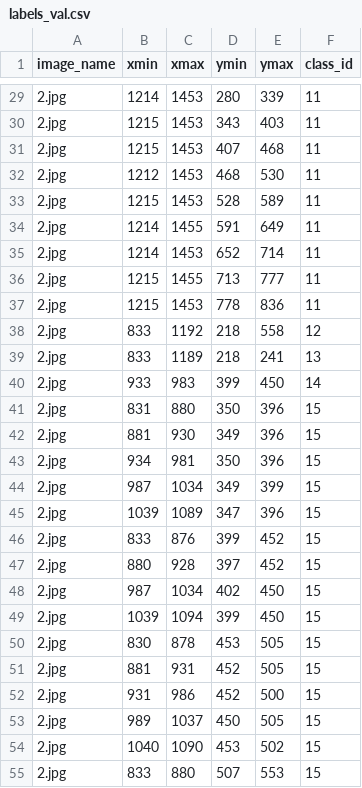
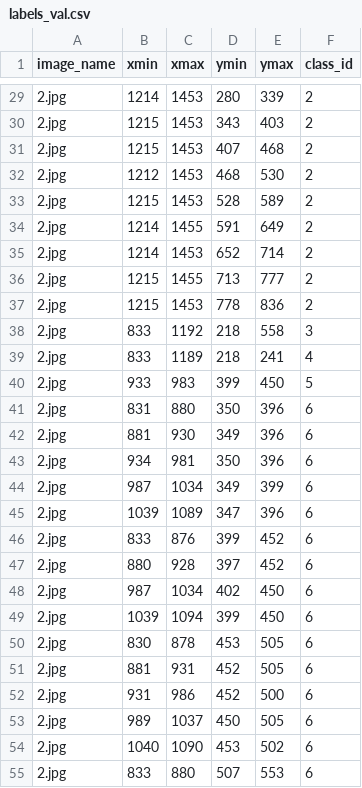
Before and after one commit to samtron76/calendly_dataset_300420, a CSV file: labels_val.csv, drawn as a sheet; only a part is shown, gaps mark what is left out; the diff covers the shown part only.

```diff
--- a/labels_val.csv
+++ b/labels_val.csv
@@ -29,27 +29,27 @@
-2.jpg,1214,1453,280,339,11
-2.jpg,1215,1453,343,403,11
-2.jpg,1215,1453,407,468,11
-2.jpg,1212,1453,468,530,11
-2.jpg,1215,1453,528,589,11
-2.jpg,1214,1455,591,649,11
-2.jpg,1214,1453,652,714,11
-2.jpg,1215,1455,713,777,11
-2.jpg,1215,1453,778,836,11
-2.jpg,833,1192,218,558,12
-2.jpg,833,1189,218,241,13
-2.jpg,933,983,399,450,14
-2.jpg,831,880,350,396,15
-2.jpg,881,930,349,396,15
-2.jpg,934,981,350,396,15
-2.jpg,987,1034,349,399,15
-2.jpg,1039,1089,347,396,15
-2.jpg,833,876,399,452,15
-2.jpg,880,928,397,452,15
-2.jpg,987,1034,402,450,15
-2.jpg,1039,1094,399,450,15
-2.jpg,830,878,453,505,15
-2.jpg,881,931,452,505,15
-2.jpg,931,986,452,500,15
-2.jpg,989,1037,450,505,15
-2.jpg,1040,1090,453,502,15
-2.jpg,833,880,507,553,15
+2.jpg,1214,1453,280,339,2
+2.jpg,1215,1453,343,403,2
+2.jpg,1215,1453,407,468,2
+2.jpg,1212,1453,468,530,2
+2.jpg,1215,1453,528,589,2
+2.jpg,1214,1455,591,649,2
+2.jpg,1214,1453,652,714,2
+2.jpg,1215,1455,713,777,2
+2.jpg,1215,1453,778,836,2
+2.jpg,833,1192,218,558,3
+2.jpg,833,1189,218,241,4
+2.jpg,933,983,399,450,5
+2.jpg,831,880,350,396,6
+2.jpg,881,930,349,396,6
+2.jpg,934,981,350,396,6
+2.jpg,987,1034,349,399,6
+2.jpg,1039,1089,347,396,6
+2.jpg,833,876,399,452,6
+2.jpg,880,928,397,452,6
+2.jpg,987,1034,402,450,6
+2.jpg,1039,1094,399,450,6
+2.jpg,830,878,453,505,6
+2.jpg,881,931,452,505,6
+2.jpg,931,986,452,500,6
+2.jpg,989,1037,450,505,6
+2.jpg,1040,1090,453,502,6
+2.jpg,833,880,507,553,6
```
Also changed, not shown: 31 edited cells elsewhere in this file, labels_train.csv.
